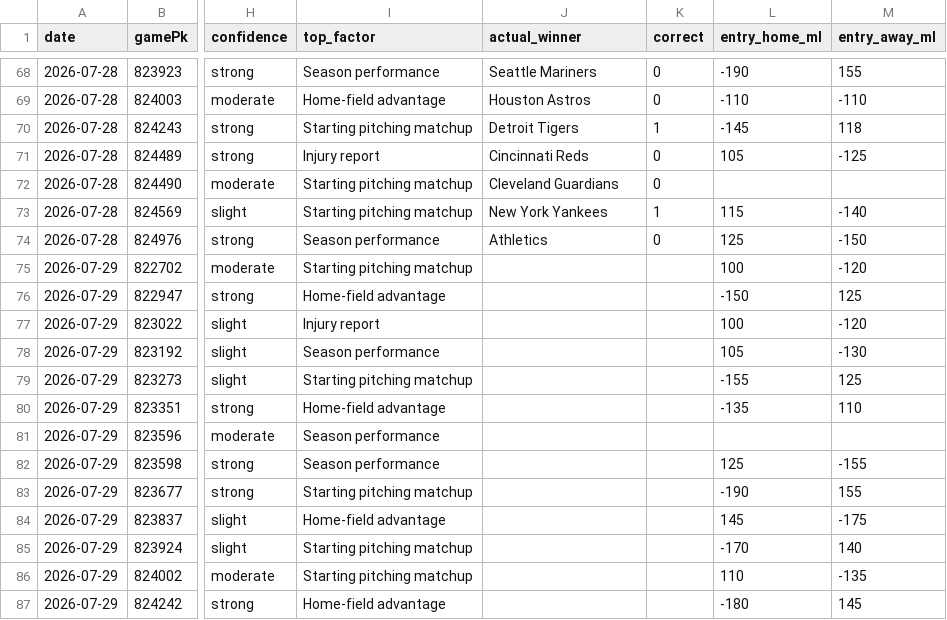
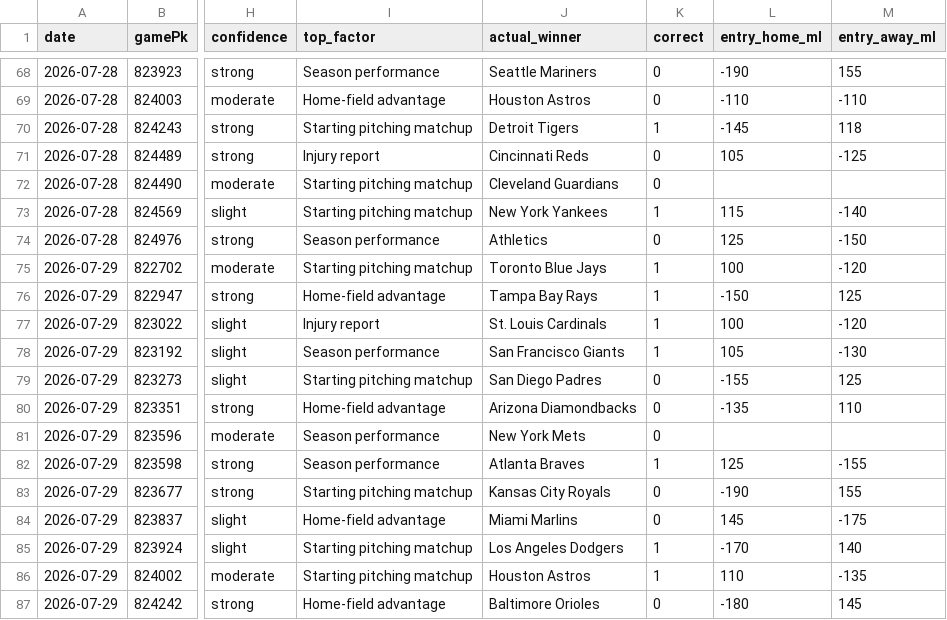
Before and after one commit to Holy23-pledge/mob-predictor, a CSV file: picks_log.csv, drawn as a sheet; only a part is shown, gaps mark what is left out; the diff covers the shown part only; the diff names each change by its address in the sheet, - before the commit and + after, or states it on an @@ line.

Commit message:
Daily picks 2026-07-30

```diff
--- a/picks_log.csv
+++ b/picks_log.csv
-J75 (actual_winner): (empty)
+J75 (actual_winner): Toronto Blue Jays
-K75:K78 (correct): (empty)
+K75:K78 (correct): 1
-J76 (actual_winner): (empty)
+J76 (actual_winner): Tampa Bay Rays
-J77 (actual_winner): (empty)
+J77 (actual_winner): St. Louis Cardinals
-J78 (actual_winner): (empty)
+J78 (actual_winner): San Francisco Giants
-J79 (actual_winner): (empty)
+J79 (actual_winner): San Diego Padres
-K79:K81 (correct): (empty)
+K79:K81 (correct): 0
-J80 (actual_winner): (empty)
+J80 (actual_winner): Arizona Diamondbacks
-J81 (actual_winner): (empty)
+J81 (actual_winner): New York Mets
-J82 (actual_winner): (empty)
+J82 (actual_winner): Atlanta Braves
-K82 (correct): (empty)
+K82 (correct): 1
-J83 (actual_winner): (empty)
+J83 (actual_winner): Kansas City Royals
-K83:K84 (correct): (empty)
+K83:K84 (correct): 0
-J84 (actual_winner): (empty)
+J84 (actual_winner): Miami Marlins
-J85 (actual_winner): (empty)
+J85 (actual_winner): Los Angeles Dodgers
-K85:K86 (correct): (empty)
+K85:K86 (correct): 1
-J86 (actual_winner): (empty)
+J86 (actual_winner): Houston Astros
-J87 (actual_winner): (empty)
+J87 (actual_winner): Baltimore Orioles
-K87 (correct): (empty)
+K87 (correct): 0
```
Also changed, not shown: 10 added rows and 6 edited cells elsewhere in this file, 12 other files.
